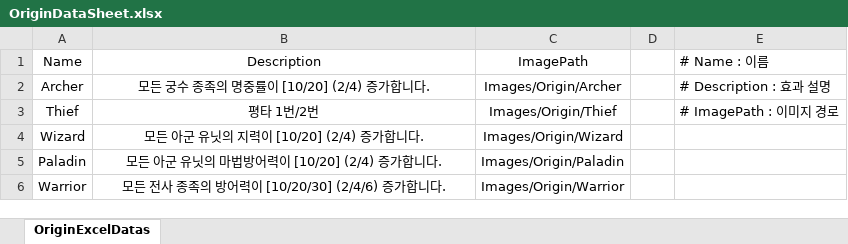
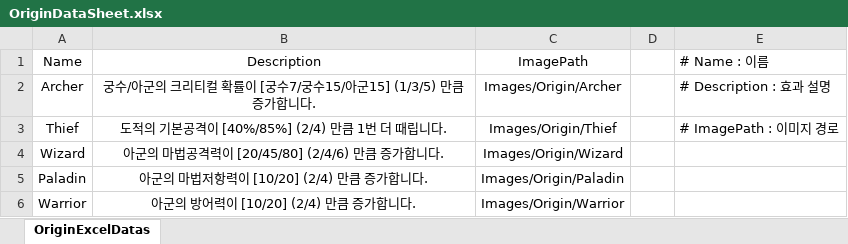
Before and after one commit to jwkim9612/Synergy-Dungeon, an Excel workbook: Assets/Shared/ExcelImporter/Excels/Synergy/OriginDataSheet.xlsx, sheet OriginExcelDatas, drawn as a sheet; values as stored, in another font and other column widths than the file's, no borders; the diff names each change by its address in the sheet, - before the commit and + after, or states it on an @@ line.

```diff
--- a/Assets/Shared/ExcelImporter/Excels/Synergy/OriginDataSheet.xlsx (sheet OriginExcelDatas)
+++ b/Assets/Shared/ExcelImporter/Excels/Synergy/OriginDataSheet.xlsx (sheet OriginExcelDatas)
-B2: 모든 궁수 종족의 명중률이 [10/20] (2/4) 증가합니다.
+B2: 궁수/아군의 크리티컬 확률이 [궁수7/궁수15/아군15] (1/3/5) 만큼 증가합니다.
-B3: 평타 1번/2번
+B3: 도적의 기본공격이 [40%/85%] (2/4) 만큼 1번 더 때립니다.
-B4: 모든 아군 유닛의 지력이 [10/20] (2/4) 증가합니다.
+B4: 아군의 마법공격력이 [20/45/80] (2/4/6) 만큼 증가합니다.
-B5: 모든 아군 유닛의 마법방어력이 [10/20] (2/4) 증가합니다.
+B5: 아군의 마법저항력이 [10/20] (2/4) 만큼 증가합니다.
-B6: 모든 전사 종족의 방어력이 [10/20/30] (2/4/6) 증가합니다.
+B6: 아군의 방어력이 [10/20] (2/4) 만큼 증가합니다.
```
Also changed, not shown: Assets/Shared/ExcelImporter/Excels/Enemy/EnemyDataSheet.xlsx, Assets/Shared/ExcelImporter/Excels/InGame/Event/InGameEvent_ScenarioDataSheet.xlsx, 20 other files.
